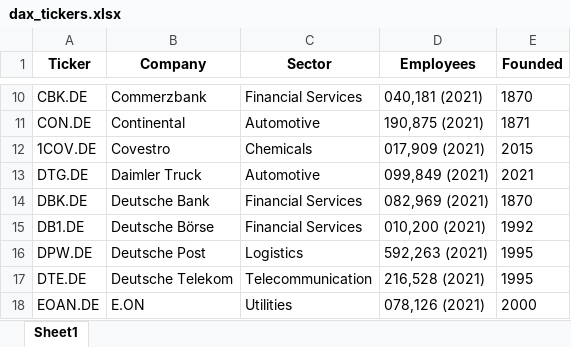
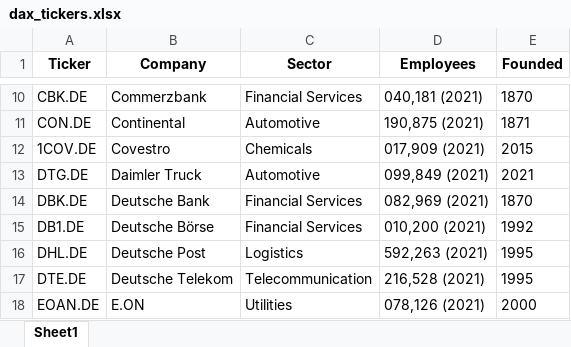
Before and after one commit to maxruffo/XLSX_Data_Stock_Crypto_Data, an Excel workbook: data/stocks/~index_ticker_list/europe/dax_tickers.xlsx, sheet Sheet1, drawn as a sheet; only a part is shown, gaps mark what is left out; values as stored, in another font and other column widths than the file's, no borders; the diff names each change by its address in the sheet, - before the commit and + after, or states it on an @@ line.

```diff
--- a/data/stocks/~index_ticker_list/europe/dax_tickers.xlsx (sheet Sheet1)
+++ b/data/stocks/~index_ticker_list/europe/dax_tickers.xlsx (sheet Sheet1)
-A16 (Ticker): DPW.DE
+A16 (Ticker): DHL.DE
```
Also changed, not shown: data/stocks/~index_ticker_list/europe/cac_40_tickers.xlsx, data/stocks/~index_ticker_list/europe/ftse_100_tickers.xlsx, 4 other files.
